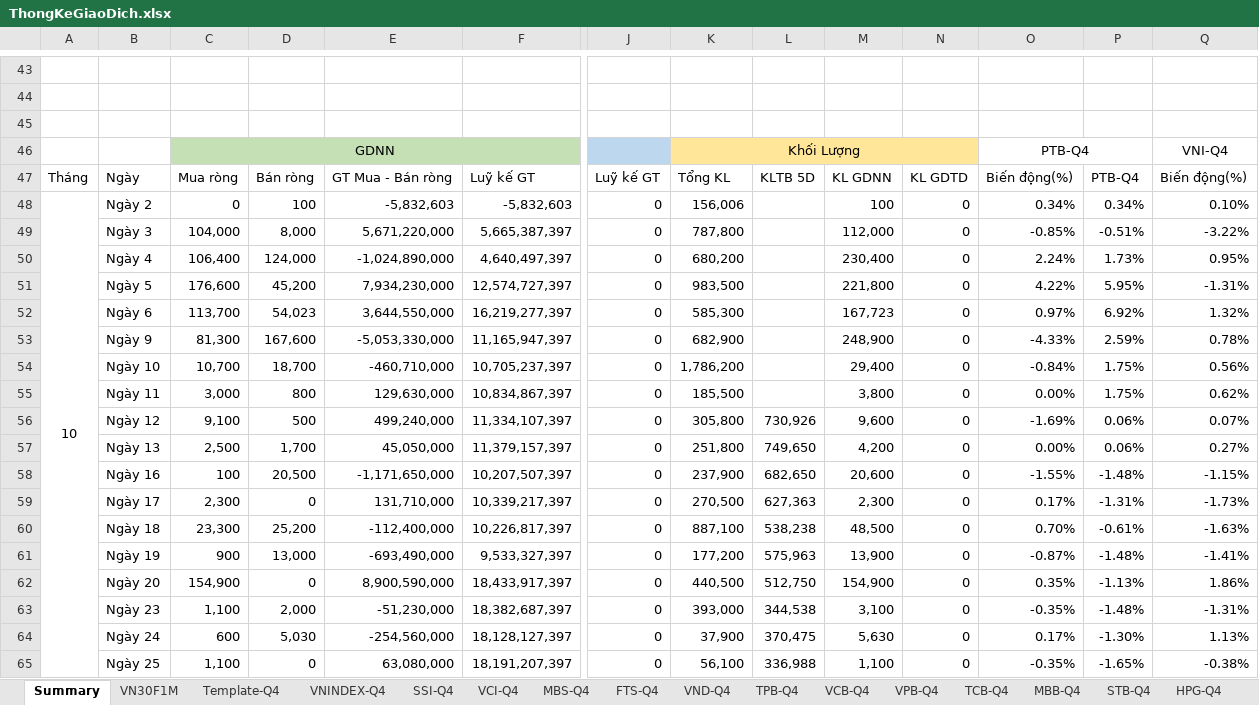
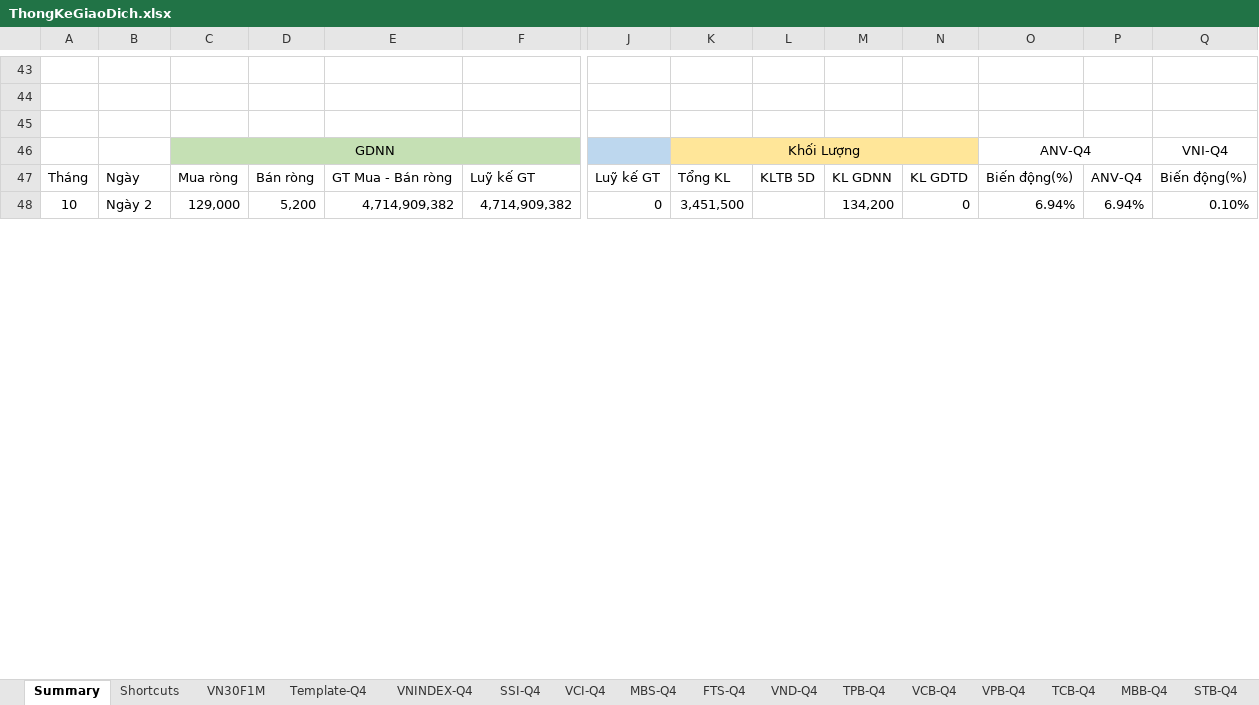
Before and after one commit to fury2003/stocks, an Excel workbook: 2023/ThongKeGiaoDich.xlsx, sheet Summary, drawn as a sheet; only a part is shown, gaps mark what is left out; values as stored, in another font and other column widths than the file's, no borders; charts and pictures not drawn; removed rows and columns are numbered as before the commit, all else as after; rows hold the shown columns only; the diff covers the shown part only; the diff names each change by its address in the sheet, - before the commit and + after, or states it on an @@ line.

Commit message:
cap nhat shortcut

```diff
--- a/2023/ThongKeGiaoDich.xlsx (sheet Summary)
+++ b/2023/ThongKeGiaoDich.xlsx (sheet Summary)
+sheet tab: Shortcuts
-O46: PTB-Q4
+O46: ANV-Q4
-P47: PTB-Q4
+P47: ANV-Q4
-C48: 0
+C48: 129,000
-D48: 100
+D48: 5,200
-E48: -5,832,603
+E48: 4,714,909,382
-F48: -5,832,603
+F48: 4,714,909,382
-K48: 156,006
+K48: 3,451,500
-M48: 100
+M48: 134,200
-O48: 0.34%
+O48: 6.94%
-P48: 0.34%
+P48: 6.94%
-row 49:  | Ngày 3 | 104,000 | 8,000 | 5,671,220,000 | 5,665,387,397 | 0 | 787,800 |  | 112,000 | 0 | -0.85% | -0.51% | -3.22%
-row 50:  | Ngày 4 | 106,400 | 124,000 | -1,024,890,000 | 4,640,497,397 | 0 | 680,200 |  | 230,400 | 0 | 2.24% | 1.73% | 0.95%
-row 51:  | Ngày 5 | 176,600 | 45,200 | 7,934,230,000 | 12,574,727,397 | 0 | 983,500 |  | 221,800 | 0 | 4.22% | 5.95% | -1.31%
-row 52:  | Ngày 6 | 113,700 | 54,023 | 3,644,550,000 | 16,219,277,397 | 0 | 585,300 |  | 167,723 | 0 | 0.97% | 6.92% | 1.32%
-row 53:  | Ngày 9 | 81,300 | 167,600 | -5,053,330,000 | 11,165,947,397 | 0 | 682,900 |  | 248,900 | 0 | -4.33% | 2.59% | 0.78%
-row 54:  | Ngày 10 | 10,700 | 18,700 | -460,710,000 | 10,705,237,397 | 0 | 1,786,200 |  | 29,400 | 0 | -0.84% | 1.75% | 0.56%
-row 55:  | Ngày 11 | 3,000 | 800 | 129,630,000 | 10,834,867,397 | 0 | 185,500 |  | 3,800 | 0 | 0.00% | 1.75% | 0.62%
-row 56:  | Ngày 12 | 9,100 | 500 | 499,240,000 | 11,334,107,397 | 0 | 305,800 | 730,926 | 9,600 | 0 | -1.69% | 0.06% | 0.07%
-row 57:  | Ngày 13 | 2,500 | 1,700 | 45,050,000 | 11,379,157,397 | 0 | 251,800 | 749,650 | 4,200 | 0 | 0.00% | 0.06% | 0.27%
-row 58:  | Ngày 16 | 100 | 20,500 | -1,171,650,000 | 10,207,507,397 | 0 | 237,900 | 682,650 | 20,600 | 0 | -1.55% | -1.48% | -1.15%
-row 59:  | Ngày 17 | 2,300 | 0 | 131,710,000 | 10,339,217,397 | 0 | 270,500 | 627,363 | 2,300 | 0 | 0.17% | -1.31% | -1.73%
-row 60:  | Ngày 18 | 23,300 | 25,200 | -112,400,000 | 10,226,817,397 | 0 | 887,100 | 538,238 | 48,500 | 0 | 0.70% | -0.61% | -1.63%
-row 61:  | Ngày 19 | 900 | 13,000 | -693,490,000 | 9,533,327,397 | 0 | 177,200 | 575,963 | 13,900 | 0 | -0.87% | -1.48% | -1.41%
-row 62:  | Ngày 20 | 154,900 | 0 | 8,900,590,000 | 18,433,917,397 | 0 | 440,500 | 512,750 | 154,900 | 0 | 0.35% | -1.13% | 1.86%
-row 63:  | Ngày 23 | 1,100 | 2,000 | -51,230,000 | 18,382,687,397 | 0 | 393,000 | 344,538 | 3,100 | 0 | -0.35% | -1.48% | -1.31%
-row 64:  | Ngày 24 | 600 | 5,030 | -254,560,000 | 18,128,127,397 | 0 | 37,900 | 370,475 | 5,630 | 0 | 0.17% | -1.30% | 1.13%
-row 65:  | Ngày 25 | 1,100 | 0 | 63,080,000 | 18,191,207,397 | 0 | 56,100 | 336,988 | 1,100 | 0 | -0.35% | -1.65% | -0.38%
```
Also changed, not shown: 49 added rows, 32 removed rows and 20 edited cells elsewhere in this sheet, charts or pictures.
